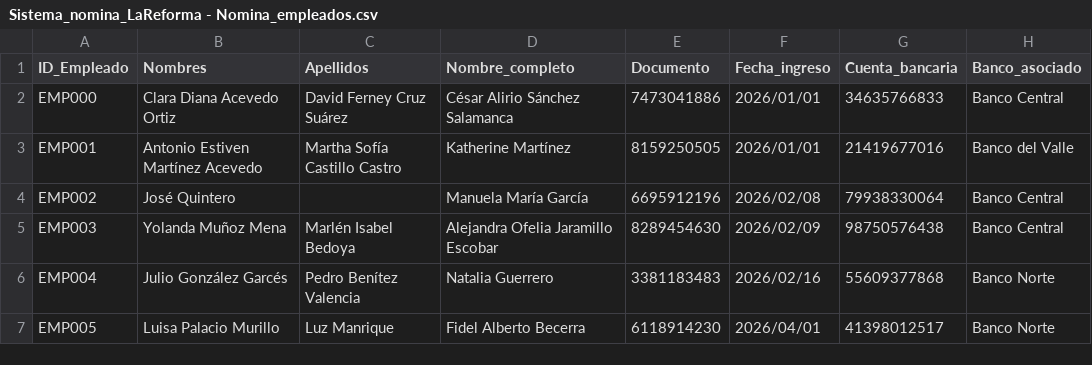
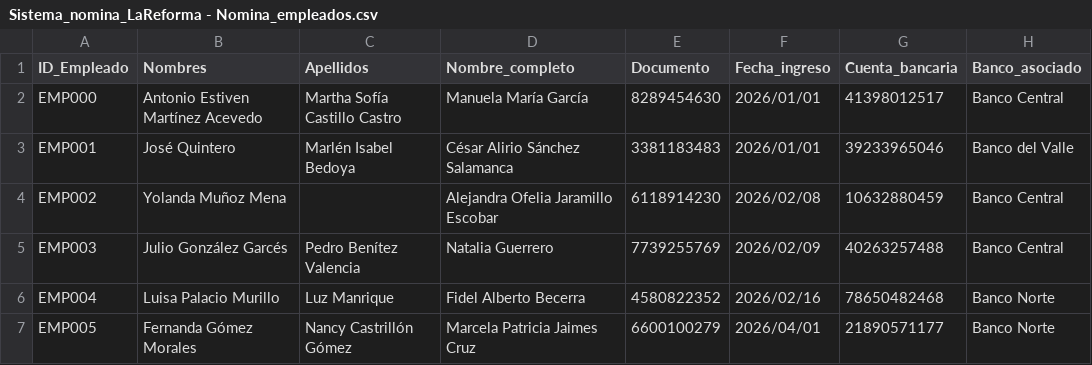
Before and after one commit to diegosandovalp/sistema-financiero-lareforma, a CSV file: datos_demo/Sistema_nomina_LaReforma - Nomina_empleados.csv, drawn as a sheet; only a part is shown; the diff covers the shown part only.

```diff
--- a/datos_demo/Sistema_nomina_LaReforma - Nomina_empleados.csv
+++ b/datos_demo/Sistema_nomina_LaReforma - Nomina_empleados.csv
@@ -1,7 +1,7 @@
 ID_Empleado,Nombres,Apellidos,Nombre_completo,Documento,Fecha_ingreso,Cuenta_bancaria,Banco_asociado
-EMP000,Clara Diana Acevedo Ortiz,David Ferney Cruz Suárez,César Alirio Sánchez Salamanca,7473041886,2026/01/01,34635766833,Banco Central
-EMP001,Antonio Estiven Martínez Acevedo,Martha Sofía Castillo Castro,Katherine Martínez,8159250505,2026/01/01,21419677016,Banco del Valle
-EMP002,José Quintero,,Manuela María García,6695912196,2026/02/08,79938330064,Banco Central
-EMP003,Yolanda Muñoz Mena,Marlén Isabel Bedoya,Alejandra Ofelia Jaramillo Escobar,8289454630,2026/02/09,98750576438,Banco Central
-EMP004,Julio González Garcés,Pedro Benítez Valencia,Natalia Guerrero,3381183483,2026/02/16,55609377868,Banco Norte
-EMP005,Luisa Palacio Murillo,Luz Manrique,Fidel Alberto Becerra,6118914230,2026/04/01,41398012517,Banco Norte
+EMP000,Antonio Estiven Martínez Acevedo,Martha Sofía Castillo Castro,Manuela María García,8289454630,2026/01/01,41398012517,Banco Central
+EMP001,José Quintero,Marlén Isabel Bedoya,César Alirio Sánchez Salamanca,3381183483,2026/01/01,39233965046,Banco del Valle
+EMP002,Yolanda Muñoz Mena,,Alejandra Ofelia Jaramillo Escobar,6118914230,2026/02/08,10632880459,Banco Central
+EMP003,Julio González Garcés,Pedro Benítez Valencia,Natalia Guerrero,7739255769,2026/02/09,40263257488,Banco Central
+EMP004,Luisa Palacio Murillo,Luz Manrique,Fidel Alberto Becerra,4580822352,2026/02/16,78650482468,Banco Norte
+EMP005,Fernanda Gómez Morales,Nancy Castrillón Gómez,Marcela Patricia Jaimes Cruz,6600100279,2026/04/01,21890571177,Banco Norte
```
Also changed, not shown: 37 edited cells elsewhere in this file, datos_demo/Flujo_caja_LaReforma - Movimientos.csv, datos_demo/Sistema_financiero_LaReforma - Facturas_proveedores.csv, 9 other files.
